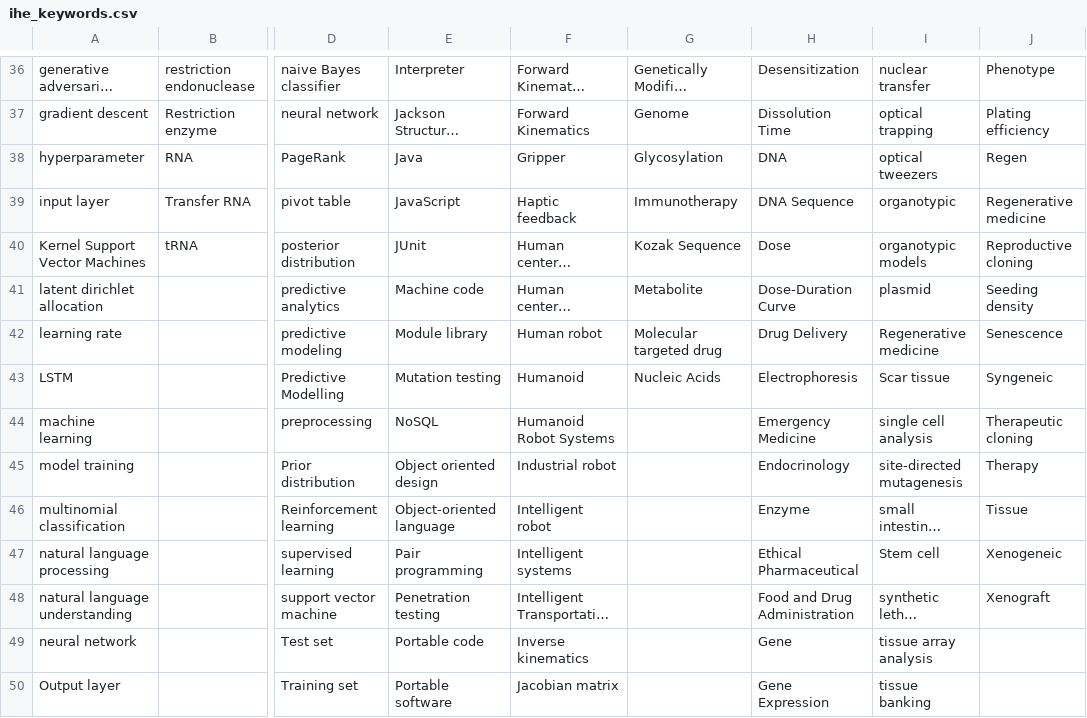
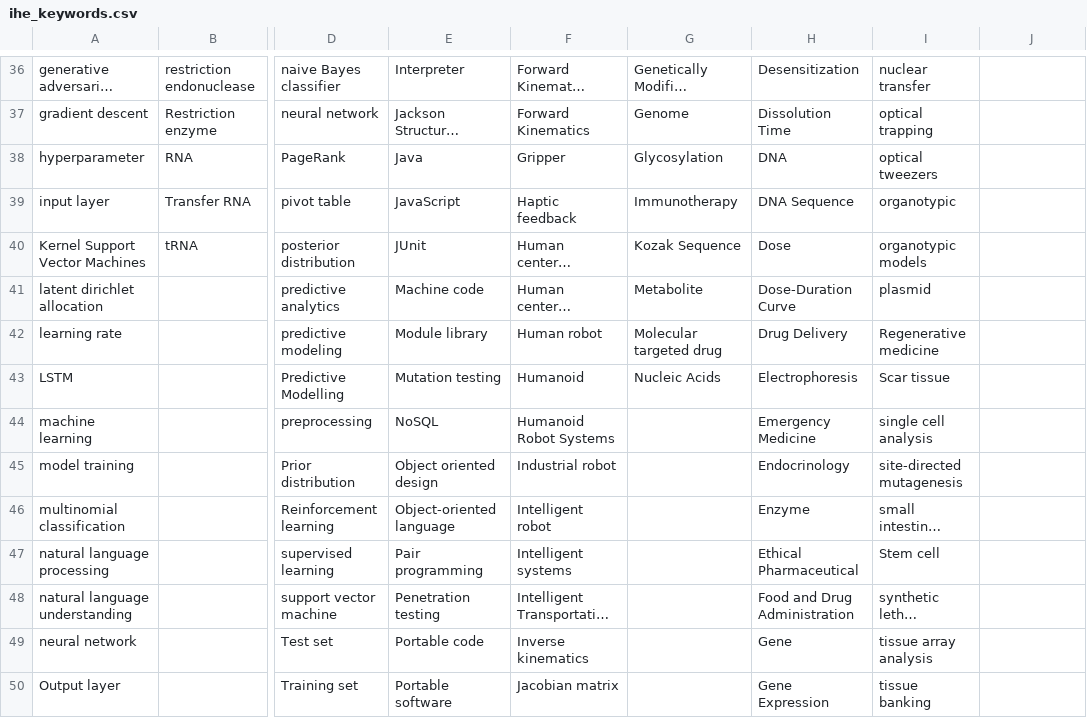
Before and after one commit to thatguy1104/NLP-Data-Mining-Engine, a CSV file: src/main/IHE_KEYWORDS/ihe_keywords.csv, drawn as a sheet; only a part is shown, gaps mark what is left out; long unchanged cells end in …; the diff covers the shown part only; the diff names each change by its address in the sheet, - before the commit and + after, or states it on an @@ line.

```diff
--- a/src/main/IHE_KEYWORDS/ihe_keywords.csv
+++ b/src/main/IHE_KEYWORDS/ihe_keywords.csv
-J36: Phenotype
+J36: (empty)
-J37: Plating efficiency
+J37: (empty)
-J38: Regen
+J38: (empty)
-J39: Regenerative medicine
+J39: (empty)
-J40: Reproductive cloning
+J40: (empty)
-J41: Seeding density
+J41: (empty)
-J42: Senescence
+J42: (empty)
-J43: Syngeneic
+J43: (empty)
-J44: Therapeutic cloning
+J44: (empty)
-J45: Therapy
+J45: (empty)
-J46: Tissue
+J46: (empty)
-J47: Xenogeneic
+J47: (empty)
-J48: Xenograft
+J48: (empty)
```
Also changed, not shown: 26 edited cells elsewhere in this file, 9 other files.
